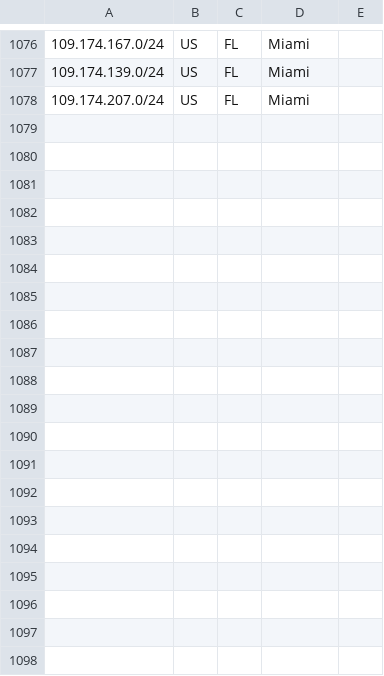
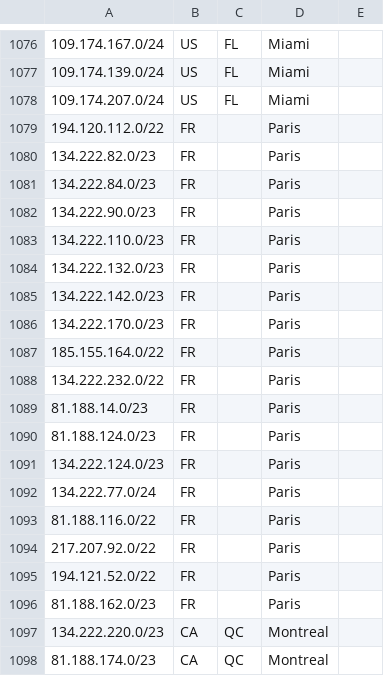
Before and after one commit to code200noc/code200noc.github.io, a CSV file: suballocated-geofeed.csv, drawn as a sheet; only a part is shown, gaps mark what is left out; the diff covers the shown part only; the diff names each change by its address in the sheet, - before the commit and + after, or states it on an @@ line.

Commit message:
Update suballocated-geofeed.csv

```diff
--- a/suballocated-geofeed.csv
+++ b/suballocated-geofeed.csv
+row 1079: 194.120.112.0/22 | FR |  | Paris
+row 1080: 134.222.82.0/23 | FR |  | Paris
+row 1081: 134.222.84.0/23 | FR |  | Paris
+row 1082: 134.222.90.0/23 | FR |  | Paris
+row 1083: 134.222.110.0/23 | FR |  | Paris
+row 1084: 134.222.132.0/23 | FR |  | Paris
+row 1085: 134.222.142.0/23 | FR |  | Paris
+row 1086: 134.222.170.0/23 | FR |  | Paris
+row 1087: 185.155.164.0/22 | FR |  | Paris
+row 1088: 134.222.232.0/22 | FR |  | Paris
+row 1089: 81.188.14.0/23 | FR |  | Paris
+row 1090: 81.188.124.0/23 | FR |  | Paris
+row 1091: 134.222.124.0/23 | FR |  | Paris
+row 1092: 134.222.77.0/24 | FR |  | Paris
+row 1093: 81.188.116.0/22 | FR |  | Paris
+row 1094: 217.207.92.0/22 | FR |  | Paris
+row 1095: 194.121.52.0/22 | FR |  | Paris
+row 1096: 81.188.162.0/23 | FR |  | Paris
+row 1097: 134.222.220.0/23 | CA | QC | Montreal
+row 1098: 81.188.174.0/23 | CA | QC | Montreal
```
Also changed, not shown: 17 added rows elsewhere in this file.
